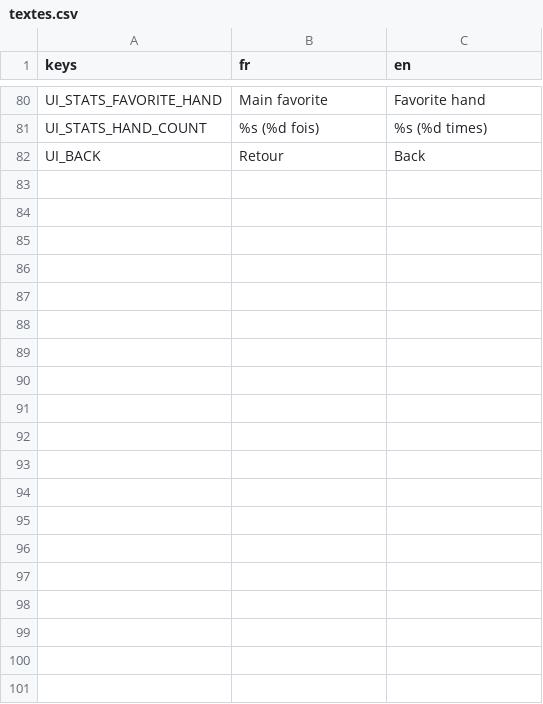
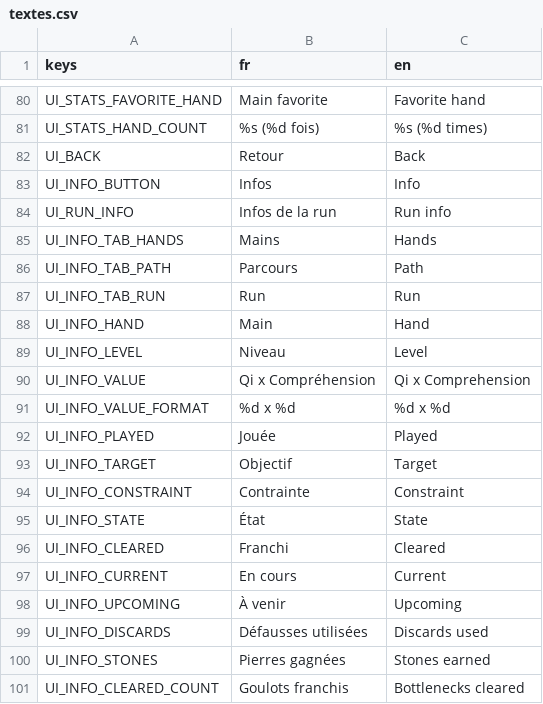
Before and after one commit to BazeOnigiri/deckbuilder-cultivation, a CSV file: localization/textes.csv, drawn as a sheet; only a part is shown, gaps mark what is left out; the diff names each change by its address in the sheet, - before the commit and + after, or states it on an @@ line.

Commit message:
feat(run-info): ajoute la fenetre d'infos de run avec mains, parcours et statistiques

```diff
--- a/localization/textes.csv
+++ b/localization/textes.csv
+row 83: UI_INFO_BUTTON | Infos | Info
+row 84: UI_RUN_INFO | Infos de la run | Run info
+row 85: UI_INFO_TAB_HANDS | Mains | Hands
+row 86: UI_INFO_TAB_PATH | Parcours | Path
+row 87: UI_INFO_TAB_RUN | Run | Run
+row 88: UI_INFO_HAND | Main | Hand
+row 89: UI_INFO_LEVEL | Niveau | Level
+row 90: UI_INFO_VALUE | Qi x Compréhension | Qi x Comprehension
+row 91: UI_INFO_VALUE_FORMAT | %d x %d | %d x %d
+row 92: UI_INFO_PLAYED | Jouée | Played
+row 93: UI_INFO_TARGET | Objectif | Target
+row 94: UI_INFO_CONSTRAINT | Contrainte | Constraint
+row 95: UI_INFO_STATE | État | State
+row 96: UI_INFO_CLEARED | Franchi | Cleared
+row 97: UI_INFO_CURRENT | En cours | Current
+row 98: UI_INFO_UPCOMING | À venir | Upcoming
+row 99: UI_INFO_DISCARDS | Défausses utilisées | Discards used
+row 100: UI_INFO_STONES | Pierres gagnées | Stones earned
+row 101: UI_INFO_CLEARED_COUNT | Goulots franchis | Bottlenecks cleared
```
Also changed, not shown: 18 other files.
